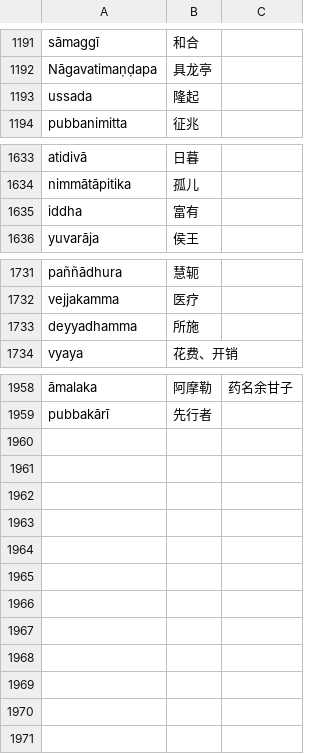
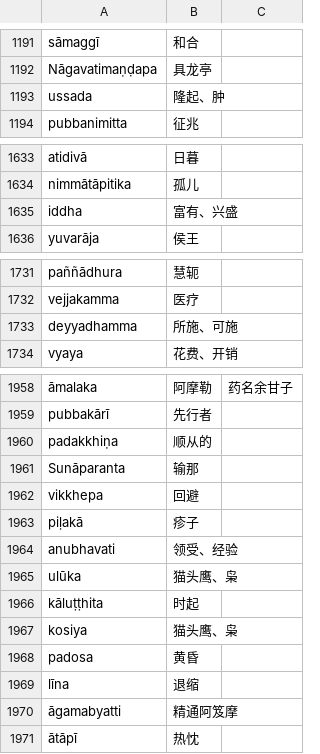
Before and after one commit to jhintr/nirutti, a CSV file: pada.csv, drawn as a sheet; only a part is shown, gaps mark what is left out; the diff names each change by its address in the sheet, - before the commit and + after, or states it on an @@ line.

Commit message:
update dict

```diff
--- a/pada.csv
+++ b/pada.csv
-B1193: 隆起
+B1193: 隆起、肿
-B1635: 富有
+B1635: 富有、兴盛
-B1733: 所施
+B1733: 所施、可施
+row 1960: padakkhiṇa | 顺从的
+row 1961: Sunāparanta | 输那
+row 1962: vikkhepa | 回避
+row 1963: piḷakā | 疹子
+row 1964: anubhavati | 领受、经验
+row 1965: ulūka | 猫头鹰、枭
+row 1966: kāluṭṭhita | 时起
+row 1967: kosiya | 猫头鹰、枭
+row 1968: padosa | 黄昏
+row 1969: līna | 退缩
+row 1970: āgamabyatti | 精通阿笈摩
+row 1971: ātāpī | 热忱
```
